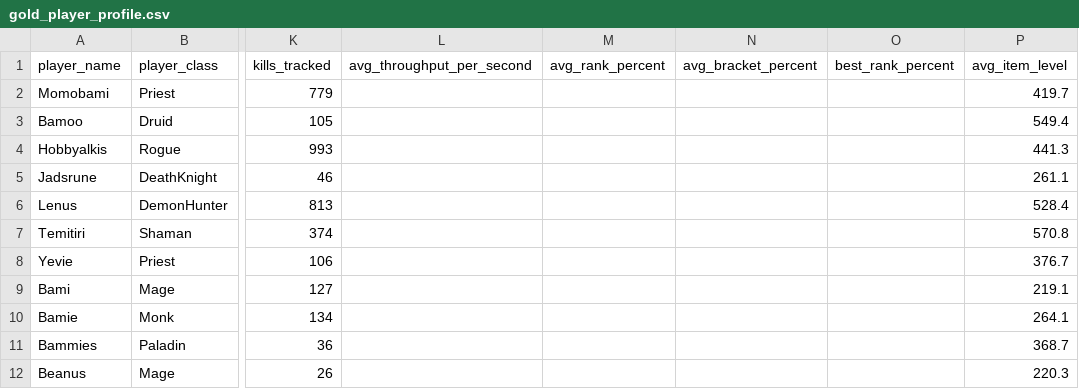
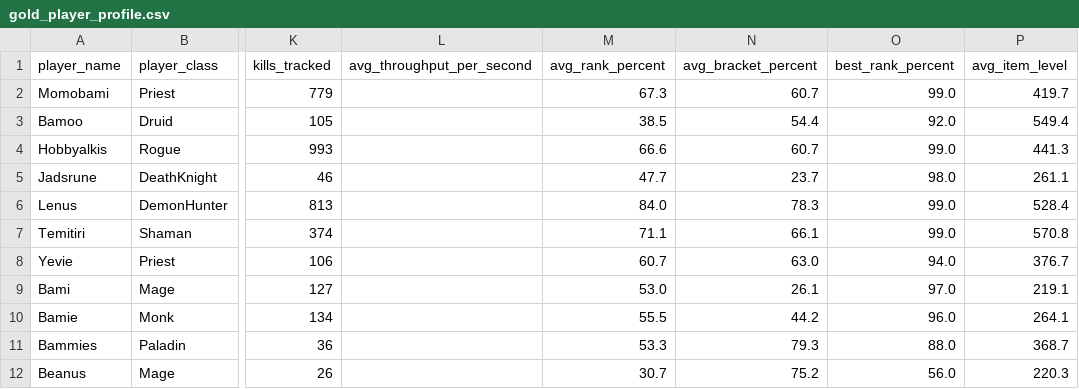
Before and after one commit to richmulvany/sc-warcraftlogs-analytics, a CSV file: debug_exports/gold/gold_player_profile.csv, drawn as a sheet; only a part is shown, gaps mark what is left out; the diff covers the shown part only; the diff names each change by its address in the sheet, - before the commit and + after, or states it on an @@ line.

```diff
--- a/debug_exports/gold/gold_player_profile.csv
+++ b/debug_exports/gold/gold_player_profile.csv
-M2 (avg_rank_percent): (empty)
+M2 (avg_rank_percent): 67.3
-N2 (avg_bracket_percent): (empty)
+N2 (avg_bracket_percent): 60.7
-O2 (best_rank_percent): (empty)
+O2 (best_rank_percent): 99.0
-M3 (avg_rank_percent): (empty)
+M3 (avg_rank_percent): 38.5
-N3 (avg_bracket_percent): (empty)
+N3 (avg_bracket_percent): 54.4
-O3 (best_rank_percent): (empty)
+O3 (best_rank_percent): 92.0
-M4 (avg_rank_percent): (empty)
+M4 (avg_rank_percent): 66.6
-N4 (avg_bracket_percent): (empty)
+N4 (avg_bracket_percent): 60.7
-O4 (best_rank_percent): (empty)
+O4 (best_rank_percent): 99.0
-M5 (avg_rank_percent): (empty)
+M5 (avg_rank_percent): 47.7
-N5 (avg_bracket_percent): (empty)
+N5 (avg_bracket_percent): 23.7
-O5 (best_rank_percent): (empty)
+O5 (best_rank_percent): 98.0
-M6 (avg_rank_percent): (empty)
+M6 (avg_rank_percent): 84.0
-N6 (avg_bracket_percent): (empty)
+N6 (avg_bracket_percent): 78.3
-O6:O7 (best_rank_percent): (empty)
+O6:O7 (best_rank_percent): 99.0
-M7 (avg_rank_percent): (empty)
+M7 (avg_rank_percent): 71.1
-N7 (avg_bracket_percent): (empty)
+N7 (avg_bracket_percent): 66.1
-M8 (avg_rank_percent): (empty)
+M8 (avg_rank_percent): 60.7
-N8 (avg_bracket_percent): (empty)
+N8 (avg_bracket_percent): 63.0
-O8 (best_rank_percent): (empty)
+O8 (best_rank_percent): 94.0
-M9 (avg_rank_percent): (empty)
+M9 (avg_rank_percent): 53.0
-N9 (avg_bracket_percent): (empty)
+N9 (avg_bracket_percent): 26.1
-O9 (best_rank_percent): (empty)
+O9 (best_rank_percent): 97.0
-M10 (avg_rank_percent): (empty)
+M10 (avg_rank_percent): 55.5
-N10 (avg_bracket_percent): (empty)
+N10 (avg_bracket_percent): 44.2
-O10 (best_rank_percent): (empty)
+O10 (best_rank_percent): 96.0
-M11 (avg_rank_percent): (empty)
+M11 (avg_rank_percent): 53.3
-N11 (avg_bracket_percent): (empty)
+N11 (avg_bracket_percent): 79.3
-O11 (best_rank_percent): (empty)
+O11 (best_rank_percent): 88.0
-M12 (avg_rank_percent): (empty)
+M12 (avg_rank_percent): 30.7
-N12 (avg_bracket_percent): (empty)
+N12 (avg_bracket_percent): 75.2
-O12 (best_rank_percent): (empty)
+O12 (best_rank_percent): 56.0
```
Also changed, not shown: 112 edited cells elsewhere in this file, debug_exports/bronze/bronze_guild_reports.csv, debug_exports/gold/fact_player_fight_performance.csv, 19 other files.
